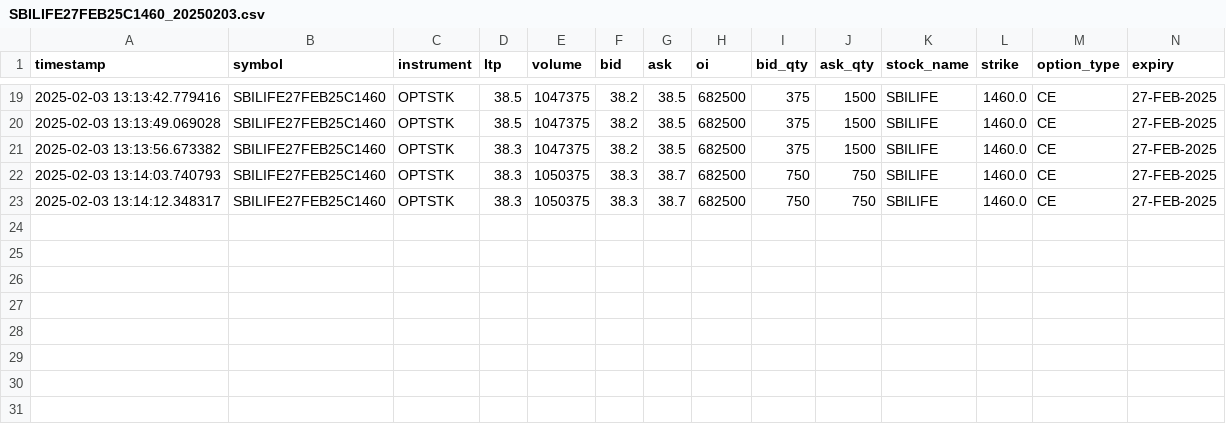
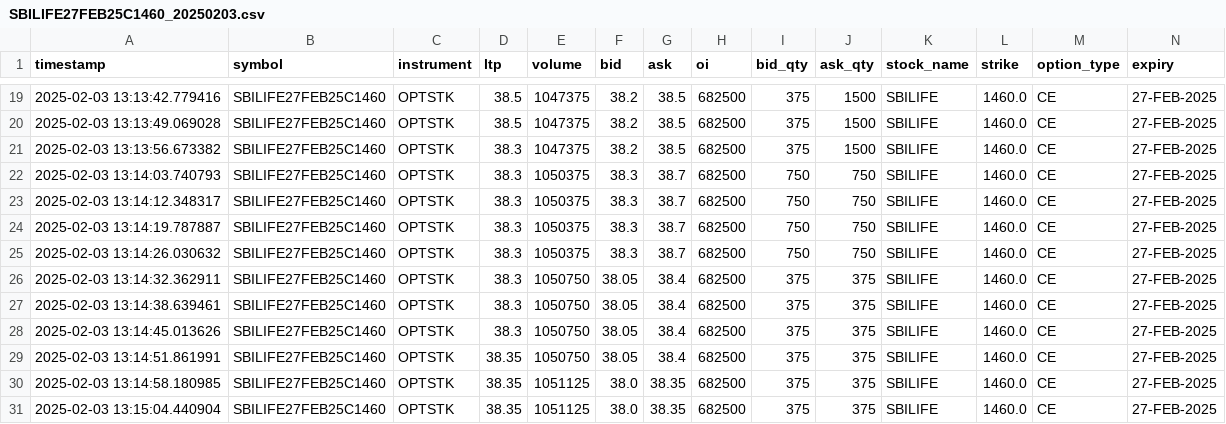
Before and after one commit to arshmakker/flowTrader, a CSV file: market_data_20250203/raw_data/options/SBILIFE/ce/SBILIFE27FEB25C1460_20250203.csv, drawn as a sheet; only a part is shown, gaps mark what is left out.

```diff
--- a/market_data_20250203/raw_data/options/SBILIFE/ce/SBILIFE27FEB25C1460_20250203.csv
+++ b/market_data_20250203/raw_data/options/SBILIFE/ce/SBILIFE27FEB25C1460_20250203.csv
@@ -23 +23,9 @@ timestamp,symbol,instrument,ltp,volume,bid,ask,oi,bid_qty,ask_qty,stock_name,str
 2025-02-03 13:14:12.348317,SBILIFE27FEB25C1460,OPTSTK,38.3,1050375,38.3,38.7,682500,750,750,SBILIFE,1460.0,CE,27-FEB-2025
+2025-02-03 13:14:19.787887,SBILIFE27FEB25C1460,OPTSTK,38.3,1050375,38.3,38.7,682500,750,750,SBILIFE,1460.0,CE,27-FEB-2025
+2025-02-03 13:14:26.030632,SBILIFE27FEB25C1460,OPTSTK,38.3,1050375,38.3,38.7,682500,750,750,SBILIFE,1460.0,CE,27-FEB-2025
+2025-02-03 13:14:32.362911,SBILIFE27FEB25C1460,OPTSTK,38.3,1050750,38.05,38.4,682500,375,375,SBILIFE,1460.0,CE,27-FEB-2025
+2025-02-03 13:14:38.639461,SBILIFE27FEB25C1460,OPTSTK,38.3,1050750,38.05,38.4,682500,375,375,SBILIFE,1460.0,CE,27-FEB-2025
+2025-02-03 13:14:45.013626,SBILIFE27FEB25C1460,OPTSTK,38.3,1050750,38.05,38.4,682500,375,375,SBILIFE,1460.0,CE,27-FEB-2025
+2025-02-03 13:14:51.861991,SBILIFE27FEB25C1460,OPTSTK,38.35,1050750,38.05,38.4,682500,375,375,SBILIFE,1460.0,CE,27-FEB-2025
+2025-02-03 13:14:58.180985,SBILIFE27FEB25C1460,OPTSTK,38.35,1051125,38.0,38.35,682500,375,375,SBILIFE,1460.0,CE,27-FEB-2025
+2025-02-03 13:15:04.440904,SBILIFE27FEB25C1460,OPTSTK,38.35,1051125,38.0,38.35,682500,375,375,SBILIFE,1460.0,CE,27-FEB-2025
```
Also changed, not shown: market_data_20250203/raw_data/options/COALINDIA/ce/COALINDIA27FEB25C370_20250203.csv, market_data_20250203/raw_data/options/COALINDIA/pe/COALINDIA27FEB25P370_20250203.csv, 53 other files.
